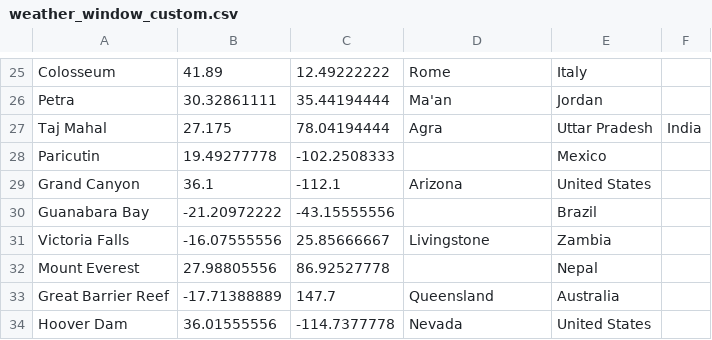
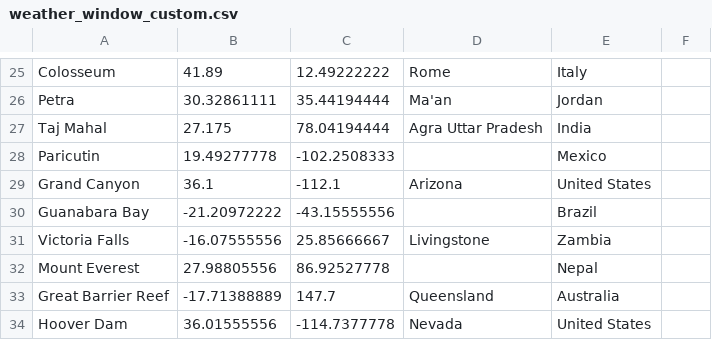
Before and after one commit to lando2319/WeatherWindow, a CSV file: data/weather_window_custom.csv, drawn as a sheet; only a part is shown, gaps mark what is left out.

Commit message:
fixes extra comma on wonder list

```diff
--- a/data/weather_window_custom.csv
+++ b/data/weather_window_custom.csv
@@ -26,3 +26,3 @@ Colosseum,41.89,12.49222222,Rome, Italy
 Petra,30.32861111,35.44194444,Ma'an, Jordan
-Taj Mahal,27.175,78.04194444,Agra, Uttar Pradesh, India
+Taj Mahal,27.175,78.04194444,Agra Uttar Pradesh, India
 Paricutin,19.49277778,-102.2508333,,Mexico
```
